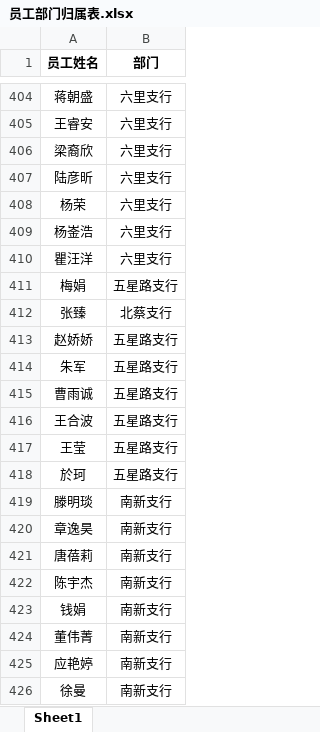
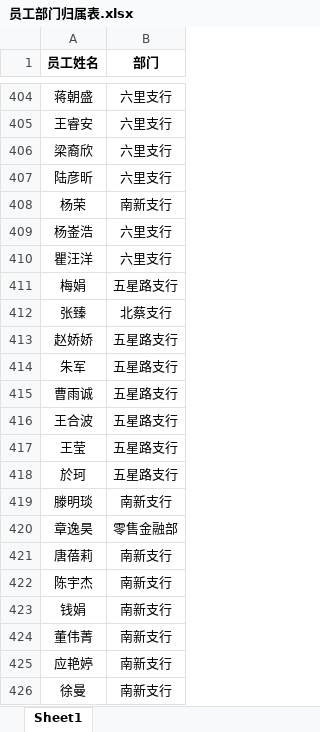
Before and after one commit to nvzi5z2/srcb_daily_report, an Excel workbook: 原始数据/员工部门归属表.xlsx, sheet Sheet1, drawn as a sheet; only a part is shown, gaps mark what is left out; values as stored, in another font and other column widths than the file's, no borders; the diff names each change by its address in the sheet, - before the commit and + after, or states it on an @@ line.

```diff
--- a/原始数据/员工部门归属表.xlsx (sheet Sheet1)
+++ b/原始数据/员工部门归属表.xlsx (sheet Sheet1)
-B408 (部门): 六里支行
+B408 (部门): 南新支行
-B420 (部门): 南新支行
+B420 (部门): 零售金融部
```
Also changed, not shown: result/日报总表2.0.xlsx, result/网点鑫e贷授信2.0.xlsx, 7 other files.
